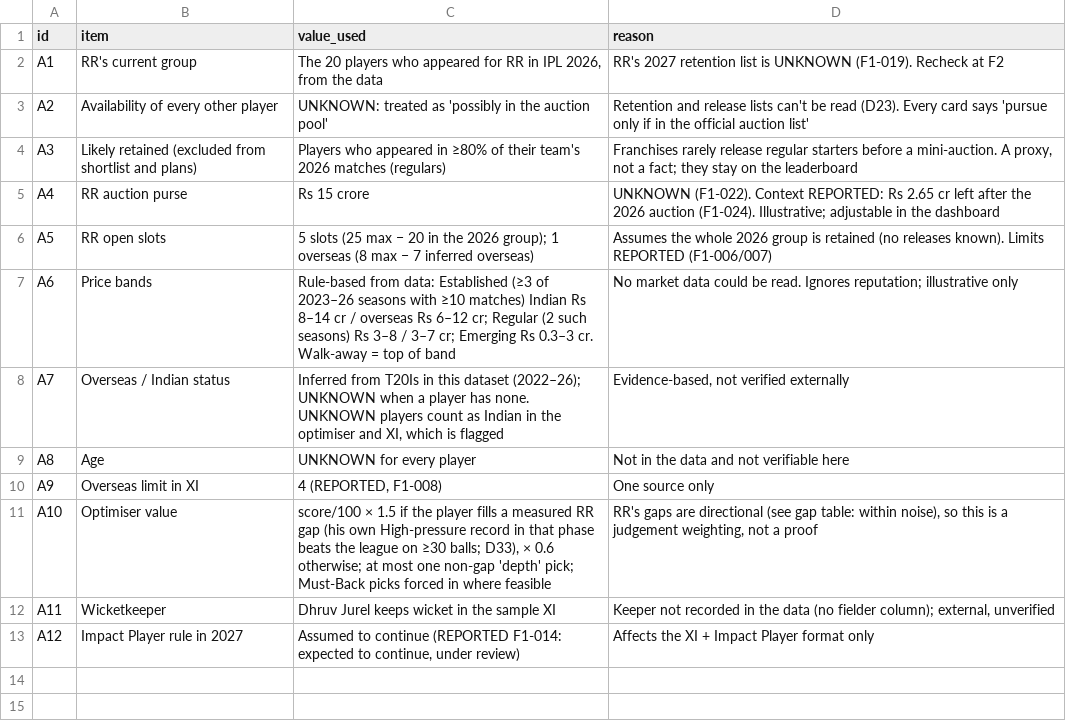
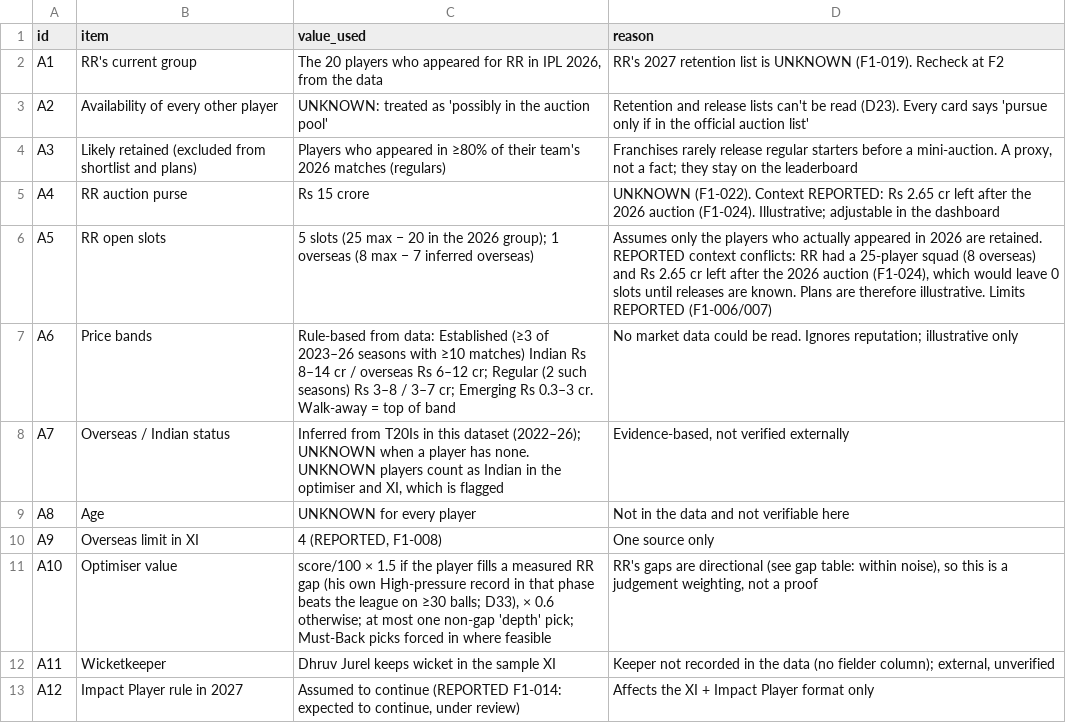
Before and after one commit to dakshsharma08/RR_Expert, a CSV file: outputs/tables/step5_assumptions.csv, drawn as a sheet.

```diff
--- a/outputs/tables/step5_assumptions.csv
+++ b/outputs/tables/step5_assumptions.csv
@@ -5,3 +5,3 @@ A3,Likely retained (excluded from shortlist and plans),Players who appeared in
 A4,RR auction purse,Rs 15 crore,UNKNOWN (F1-022). Context REPORTED: Rs 2.65 cr left after the 2026 auction (F1-024). Illustrative; adjustable in the dashboard
-A5,RR open slots,5 slots (25 max − 20 in the 2026 group); 1 overseas (8 max − 7 inferred overseas),Assumes the whole 2026 group is retained (no releases known). Limits REPORTED (F1-006/007)
+A5,RR open slots,5 slots (25 max − 20 in the 2026 group); 1 overseas (8 max − 7 inferred overseas),"Assumes only the players who actually appeared in 2026 are retained. REPORTED context conflicts: RR had a 25-player squad (8 overseas) and Rs 2.65 cr left after the 2026 auction (F1-024), which would leave 0 slots until releases are known. Plans are therefore illustrative. Limits REPORTED (F1-006/007)"
 A6,Price bands,Rule-based from data: Established (≥3 of 2023–26 seasons with ≥10 matches) Indian Rs 8–14 cr / overseas Rs 6–12 cr; Regular (2 such seasons) Rs 3–8 / 3–7 cr; Emerging Rs 0.3–3 cr. Walk-away = top of band,No market data could be read. Ignores reputation; illustrative only
```
Also changed, not shown: 54 other files.
